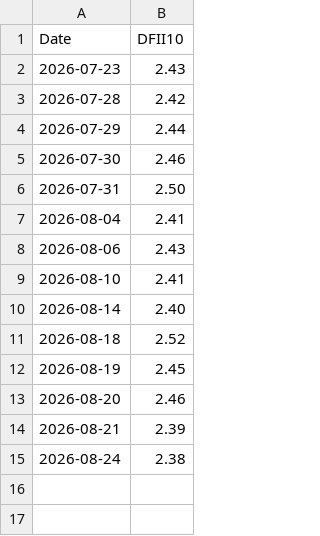
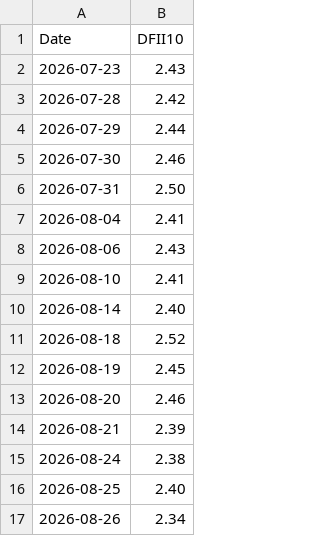
Before and after one commit to divyangshah97/gold-prediction-ai, a CSV file: prices/real_yields.csv, drawn as a sheet.

```diff
--- a/prices/real_yields.csv
+++ b/prices/real_yields.csv
@@ -15 +15,3 @@ Date,DFII10
 2026-08-24,2.38
+2026-08-25,2.40
+2026-08-26,2.34
```
Also changed, not shown: prices/prices.csv, signals/signals.csv, 10 other files.
